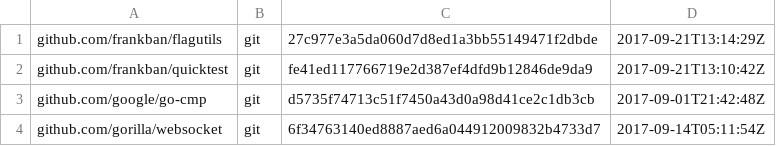
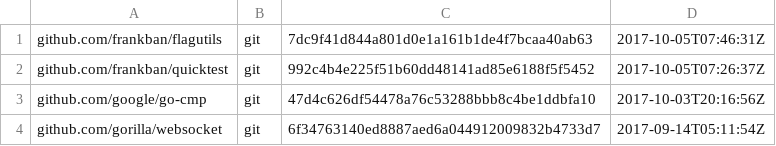
Before and after one commit to juju/guiproxy, a TSV file: dependencies.tsv, drawn as a sheet.

Commit message:
Update dependencies.

```diff
--- a/dependencies.tsv
+++ b/dependencies.tsv
@@ -1,4 +1,4 @@
-github.com/frankban/flagutils	git	27c977e3a5da060d7d8ed1a3bb55149471f2dbde	2017-09-21T13:14:29Z
-github.com/frankban/quicktest	git	fe41ed117766719e2d387ef4dfd9b12846de9da9	2017-09-21T13:10:42Z
-github.com/google/go-cmp	git	d5735f74713c51f7450a43d0a98d41ce2c1db3cb	2017-09-01T21:42:48Z
+github.com/frankban/flagutils	git	7dc9f41d844a801d0e1a161b1de4f7bcaa40ab63	2017-10-05T07:46:31Z
+github.com/frankban/quicktest	git	992c4b4e225f51b60dd48141ad85e6188f5f5452	2017-10-05T07:26:37Z
+github.com/google/go-cmp	git	47d4c626df54478a76c53288bbb8c4be1ddbfa10	2017-10-03T20:16:56Z
 github.com/gorilla/websocket	git	6f34763140ed8887aed6a044912009832b4733d7	2017-09-14T05:11:54Z
```
Also changed, not shown: 1 other file.
